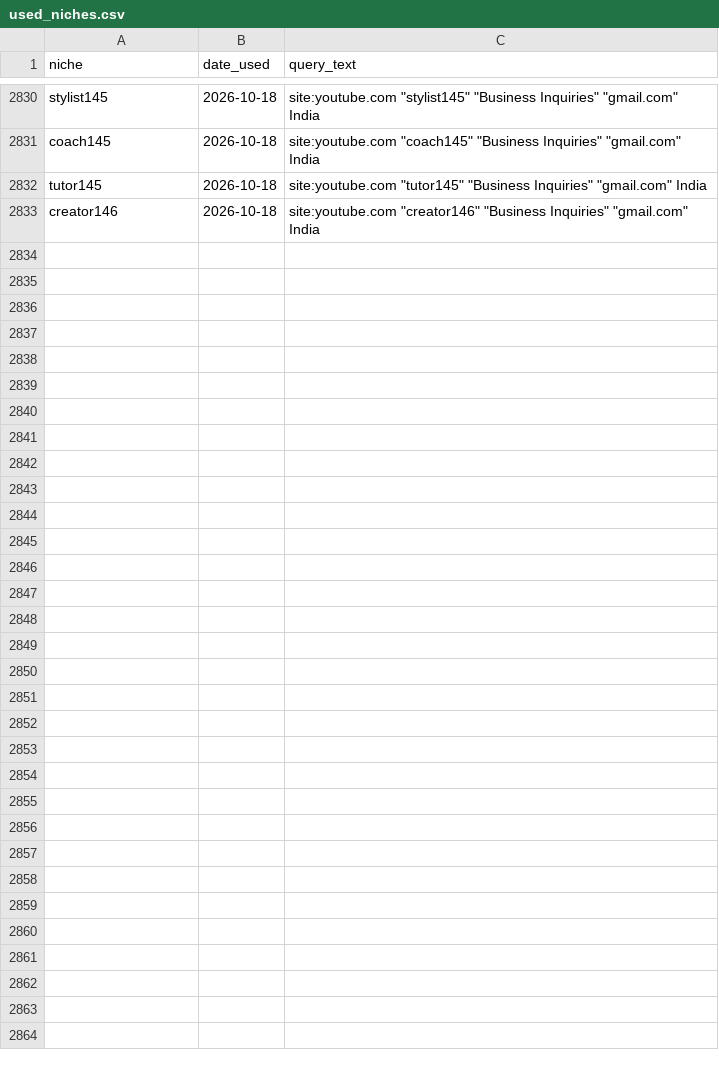
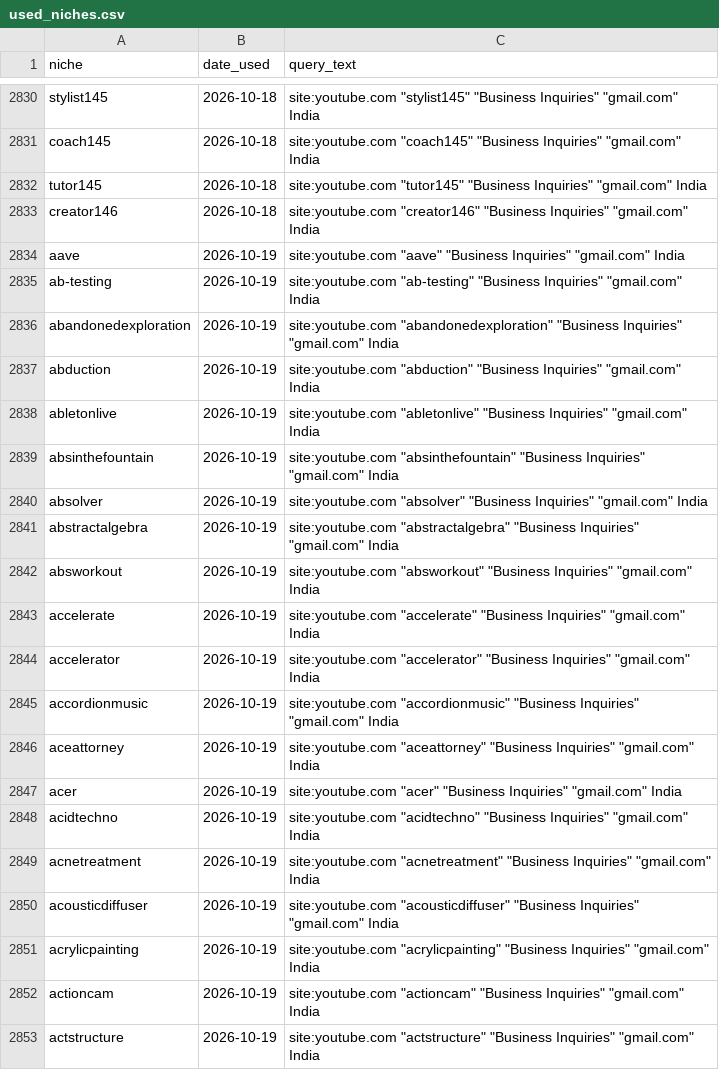
Before and after one commit to ayushdesign4/daily-lead-agent, a CSV file: data/used_niches.csv, drawn as a sheet; only a part is shown, gaps mark what is left out; the diff names each change by its address in the sheet, - before the commit and + after, or states it on an @@ line.

```diff
--- a/data/used_niches.csv
+++ b/data/used_niches.csv
+row 2834: aave | 2026-10-19 | site:youtube.com "aave" "Business Inquiries" "gmail.com" India
+row 2835: ab-testing | 2026-10-19 | site:youtube.com "ab-testing" "Business Inquiries" "gmail.com" India
+row 2836: abandonedexploration | 2026-10-19 | site:youtube.com "abandonedexploration" "Business Inquiries" "gmail.com" India
+row 2837: abduction | 2026-10-19 | site:youtube.com "abduction" "Business Inquiries" "gmail.com" India
+row 2838: abletonlive | 2026-10-19 | site:youtube.com "abletonlive" "Business Inquiries" "gmail.com" India
+row 2839: absinthefountain | 2026-10-19 | site:youtube.com "absinthefountain" "Business Inquiries" "gmail.com" India
+row 2840: absolver | 2026-10-19 | site:youtube.com "absolver" "Business Inquiries" "gmail.com" India
+row 2841: abstractalgebra | 2026-10-19 | site:youtube.com "abstractalgebra" "Business Inquiries" "gmail.com" India
+row 2842: absworkout | 2026-10-19 | site:youtube.com "absworkout" "Business Inquiries" "gmail.com" India
+row 2843: accelerate | 2026-10-19 | site:youtube.com "accelerate" "Business Inquiries" "gmail.com" India
+row 2844: accelerator | 2026-10-19 | site:youtube.com "accelerator" "Business Inquiries" "gmail.com" India
+row 2845: accordionmusic | 2026-10-19 | site:youtube.com "accordionmusic" "Business Inquiries" "gmail.com" India
+row 2846: aceattorney | 2026-10-19 | site:youtube.com "aceattorney" "Business Inquiries" "gmail.com" India
+row 2847: acer | 2026-10-19 | site:youtube.com "acer" "Business Inquiries" "gmail.com" India
+row 2848: acidtechno | 2026-10-19 | site:youtube.com "acidtechno" "Business Inquiries" "gmail.com" India
+row 2849: acnetreatment | 2026-10-19 | site:youtube.com "acnetreatment" "Business Inquiries" "gmail.com" India
+row 2850: acousticdiffuser | 2026-10-19 | site:youtube.com "acousticdiffuser" "Business Inquiries" "gmail.com" India
+row 2851: acrylicpainting | 2026-10-19 | site:youtube.com "acrylicpainting" "Business Inquiries" "gmail.com" India
+row 2852: actioncam | 2026-10-19 | site:youtube.com "actioncam" "Business Inquiries" "gmail.com" India
+row 2853: actstructure | 2026-10-19 | site:youtube.com "actstructure" "Business Inquiries" "gmail.com" India
```
Also changed, not shown: data/daily_runs.csv, data/master_leads.csv, 2 other files.
